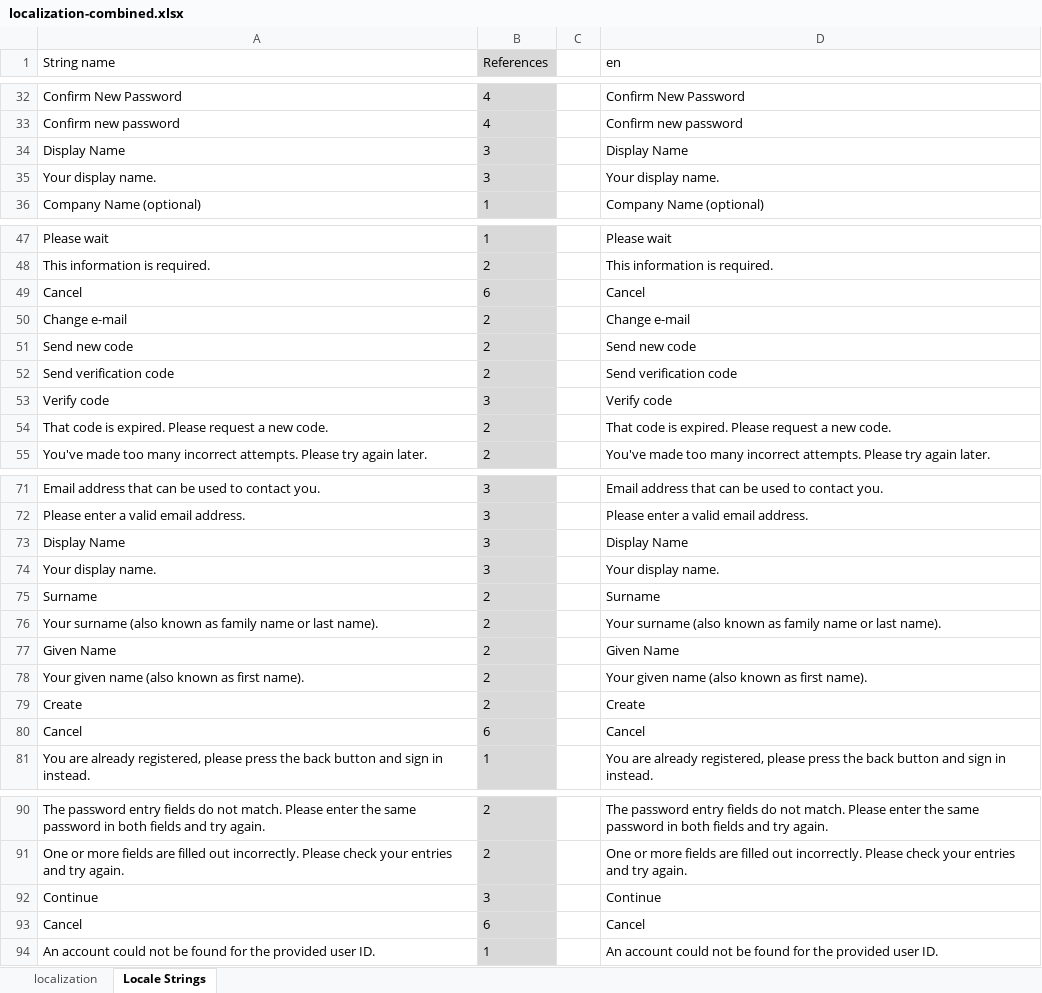
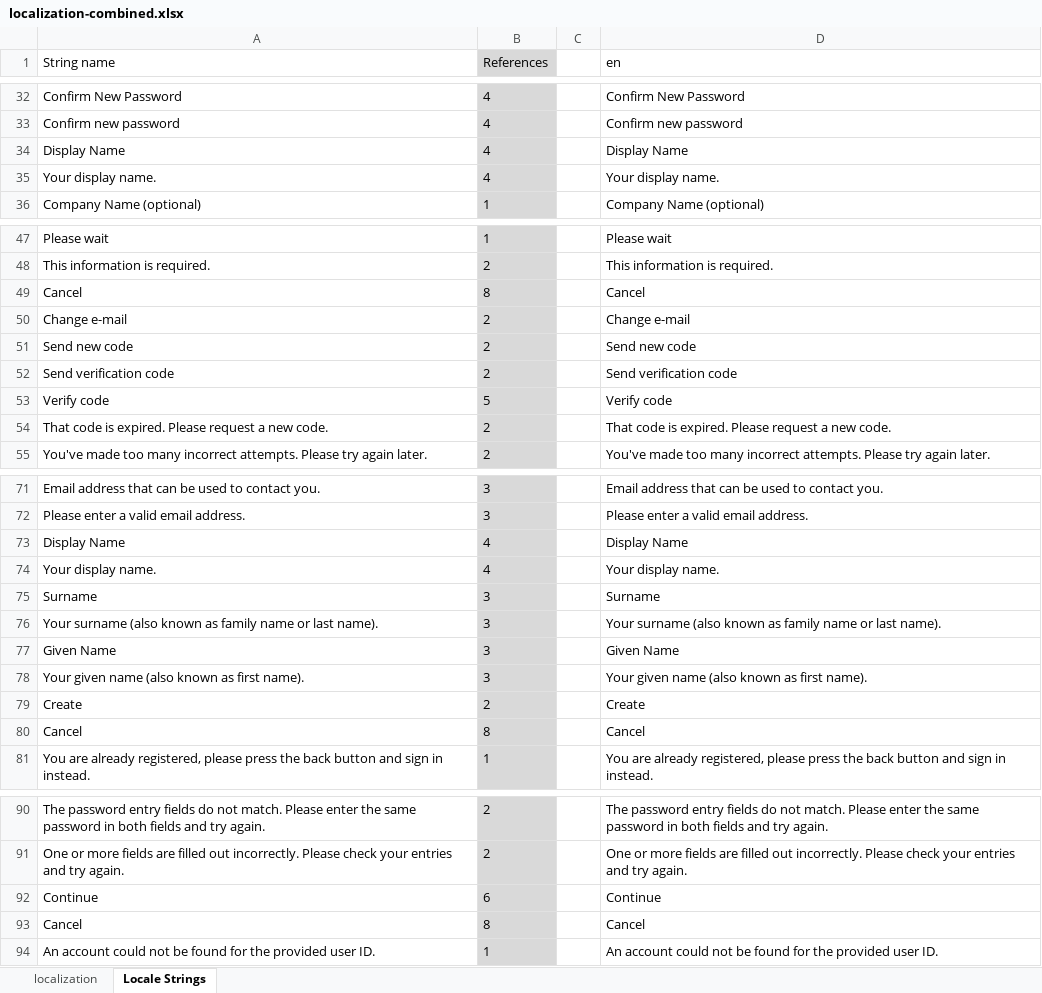
Before and after one commit to WhoIAM-Development/fdacs-b2policies1, an Excel workbook: localization/localization-combined.xlsx, sheet Locale Strings, drawn as a sheet; only a part is shown, gaps mark what is left out; values as stored, in another font and other column widths than the file's, no borders; conditional formats not drawn; the diff covers the shown part only; the diff names each change by its address in the sheet, - before the commit and + after, or states it on an @@ line.

```diff
--- a/localization/localization-combined.xlsx (sheet Locale Strings)
+++ b/localization/localization-combined.xlsx (sheet Locale Strings)
-B34:B35 (References): 3
+B34:B35 (References): 4
-B49 (References): 6
+B49 (References): 8
-B53 (References): 3
+B53 (References): 5
-B73:B74 (References): 3
+B73:B74 (References): 4
-B75:B78 (References): 2
+B75:B78 (References): 3
-B80 (References): 6
+B80 (References): 8
-B92 (References): 3
+B92 (References): 6
-B93 (References): 6
+B93 (References): 8
```
Also changed, not shown: 45 added rows and 43 edited cells elsewhere in this sheet, sheet localization, 1 other file.
